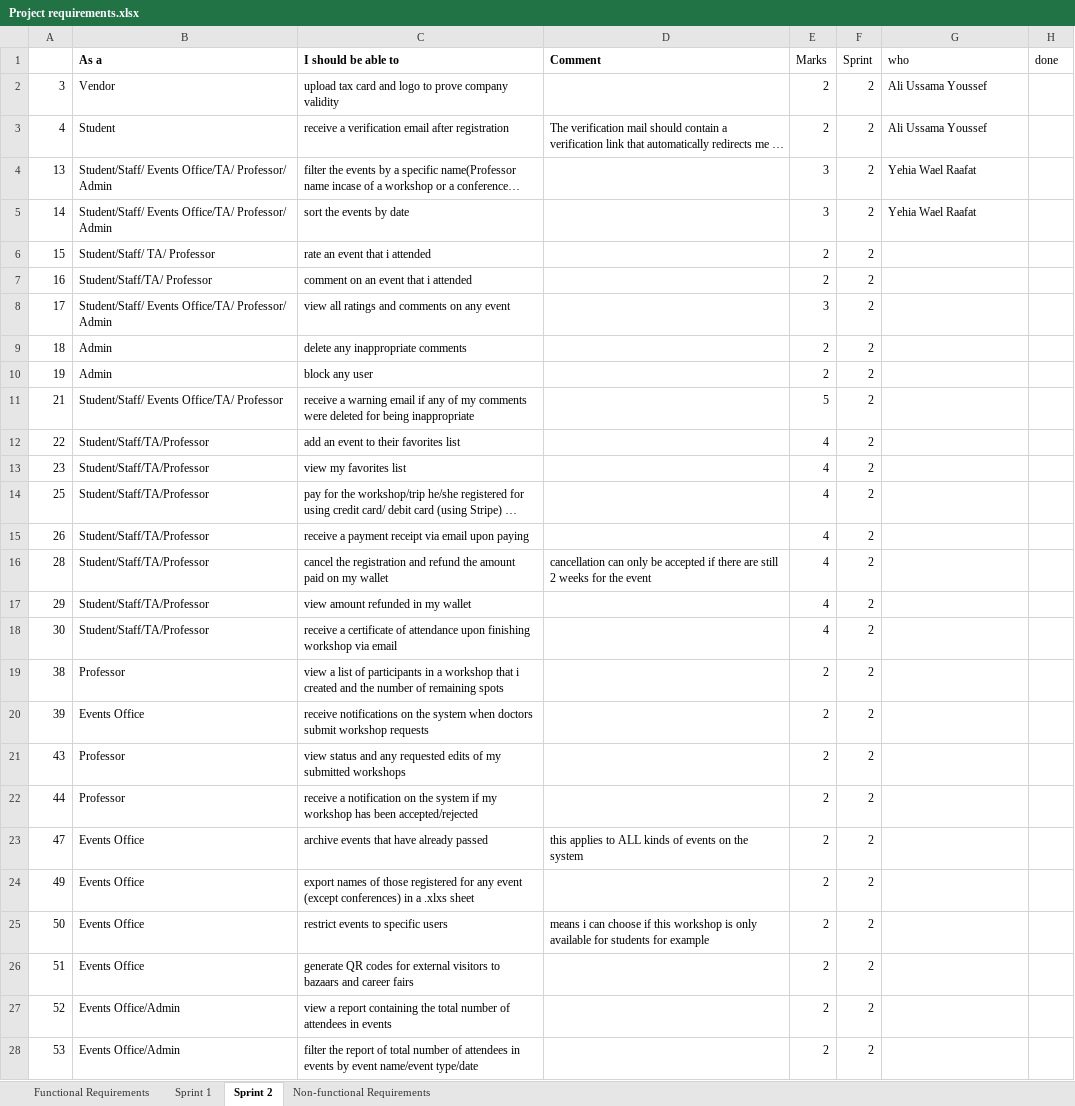
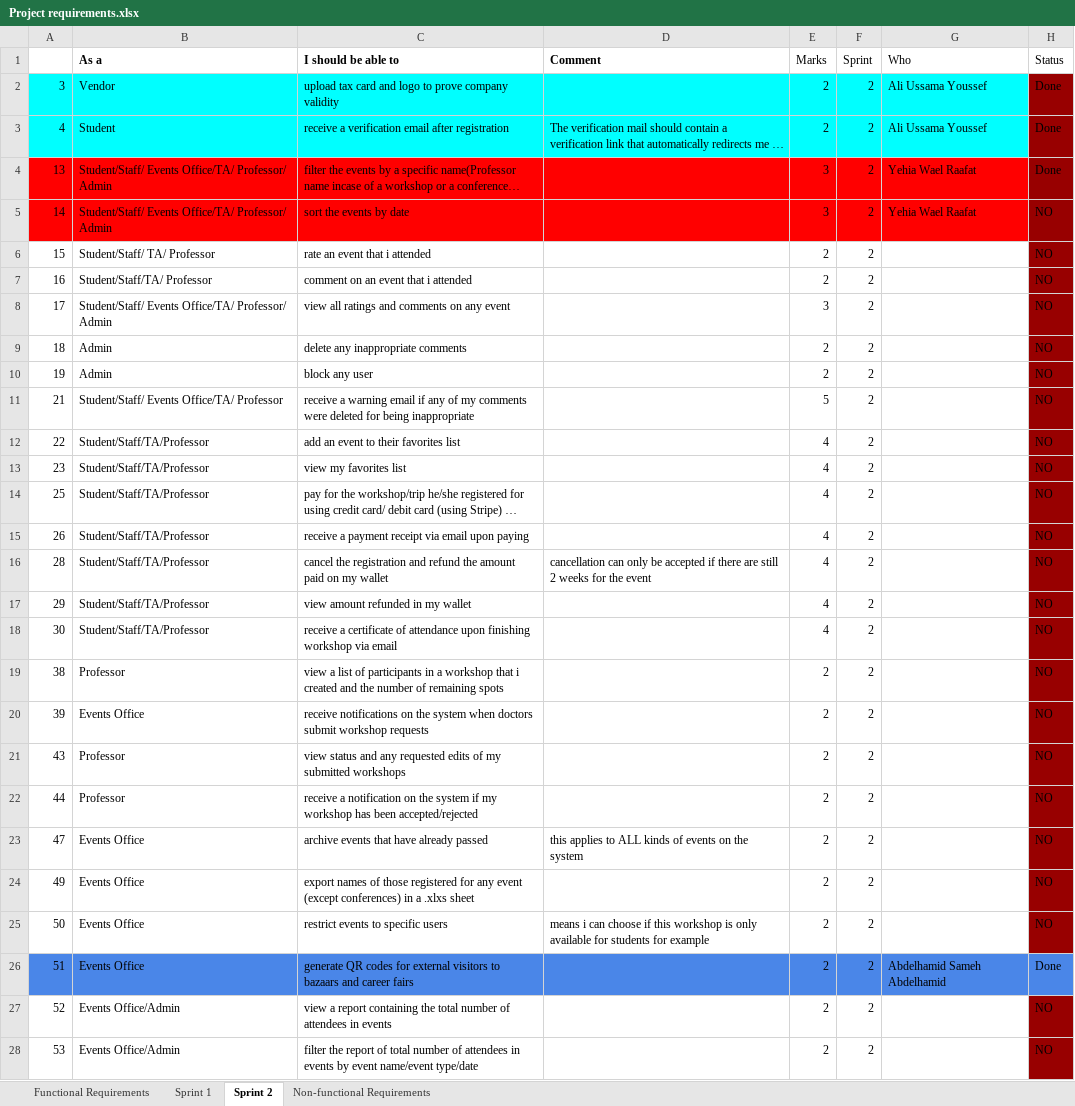
Before and after one commit to AhmedK3019/Zarf-Token, an Excel workbook: Project requirements.xlsx, sheet Sprint 2, drawn as a sheet; only a part is shown; long unchanged cells end in …; values as stored, in another font and other column widths than the file's, no borders; charts and pictures and conditional formats not drawn; the diff covers the shown part only; the diff names each change by its address in the sheet, - before the commit and + after, or states it on an @@ line.

```diff
--- a/Project requirements.xlsx (sheet Sprint 2)
+++ b/Project requirements.xlsx (sheet Sprint 2)
-G1: who
+G1: Who
-H1: done
+H1: Status
-A2:G3 fill: none
+A2:G3 fill: #00FFFF
-H2:H4 (Status): (empty)
+H2:H4 (Status): Done
-H2:H25 fill: none
+H2:H25 fill: #980000
-A4:G5 fill: none
+A4:G5 fill: #FF0000
-H5:H25 (Status): (empty)
+H5:H25 (Status): NO
-A26:H26 fill: none
+A26:H26 fill: #4A86E8
-G26 (Who): (empty)
+G26 (Who): Abdelhamid Sameh Abdelhamid
-H26 (Status): (empty)
+H26 (Status): Done
-H27:H28 (Status): (empty)
+H27:H28 (Status): NO
-H27:H28 fill: none
+H27:H28 fill: #980000
```
Also changed, not shown: 25 edited cells and cell formats elsewhere in this sheet, sheet Sprint 1, sheet Functional Requirements.
